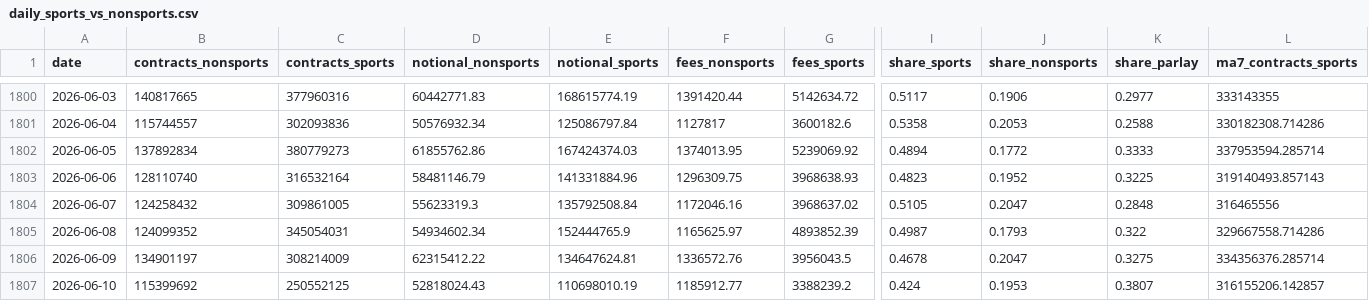
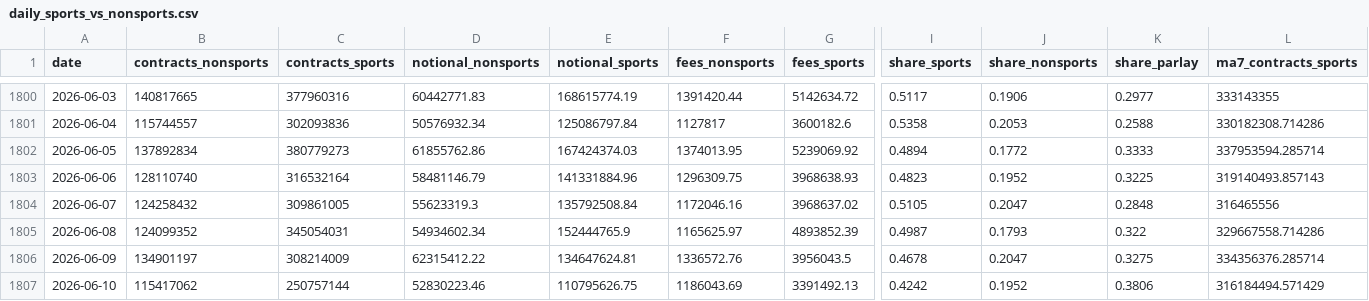
Before and after one commit to Doboyle95/kalshi-dashboard, a CSV file: src/data/daily_sports_vs_nonsports.csv, drawn as a sheet; only a part is shown, gaps mark what is left out; the diff covers the shown part only; the diff names each change by its address in the sheet, - before the commit and + after, or states it on an @@ line.

Commit message:
data: 2026-06-10 21:21 ET - 591,135,465 contracts

```diff
--- a/src/data/daily_sports_vs_nonsports.csv
+++ b/src/data/daily_sports_vs_nonsports.csv
-B1807 (contracts_nonsports): 115399692
+B1807 (contracts_nonsports): 115417062
-C1807 (contracts_sports): 250552125
+C1807 (contracts_sports): 250757144
-D1807 (notional_nonsports): 52818024.43
+D1807 (notional_nonsports): 52830223.46
-E1807 (notional_sports): 110698010.19
+E1807 (notional_sports): 110795626.75
-F1807 (fees_nonsports): 1185912.77
+F1807 (fees_nonsports): 1186043.69
-G1807 (fees_sports): 3388239.2
+G1807 (fees_sports): 3391492.13
-I1807 (share_sports): 0.424
+I1807 (share_sports): 0.4242
-J1807 (share_nonsports): 0.1953
+J1807 (share_nonsports): 0.1952
-K1807 (share_parlay): 0.3807
+K1807 (share_parlay): 0.3806
-L1807 (ma7_contracts_sports): 316155206.142857
+L1807 (ma7_contracts_sports): 316184494.571429
```
Also changed, not shown: 1 edited cell elsewhere in this file, src/data/competitor_daily.csv, src/data/daily_overall.csv, 3 other files.
